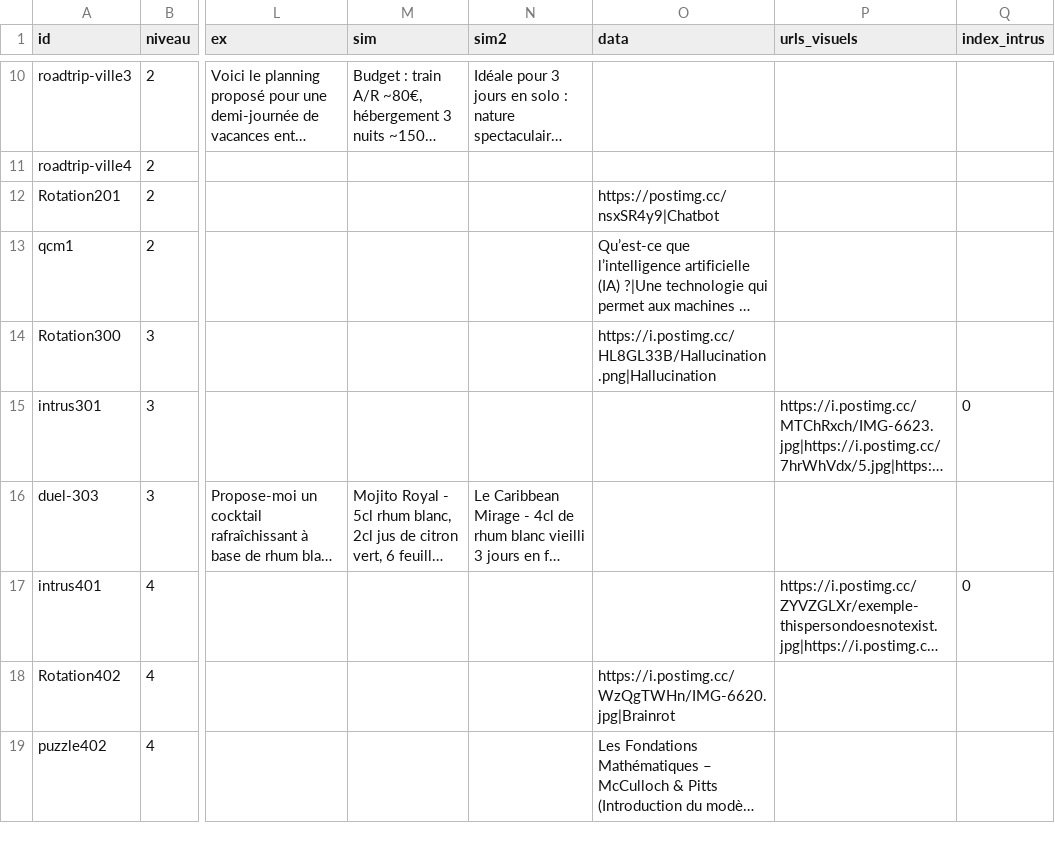
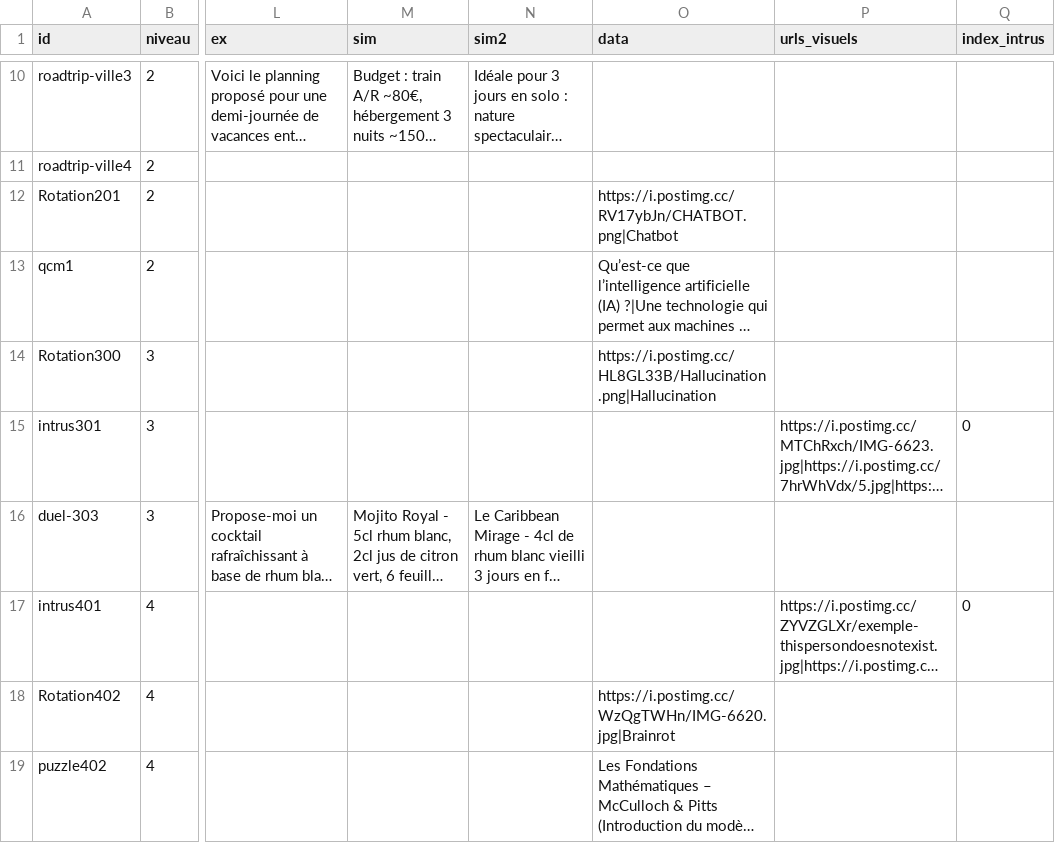
Before and after one commit to zn4qnkvdxr-web/Cahier_Nrs, a CSV file: content/defis.csv, drawn as a sheet; only a part is shown, gaps mark what is left out; long unchanged cells end in …; the diff names each change by its address in the sheet, - before the commit and + after, or states it on an @@ line.

Commit message:
update defis rotation200

```diff
--- a/content/defis.csv
+++ b/content/defis.csv
-O12 (data): https://postimg.cc/nsxSR4y9|Chatbot
+O12 (data): https://i.postimg.cc/RV17ybJn/CHATBOT.png|Chatbot
```
